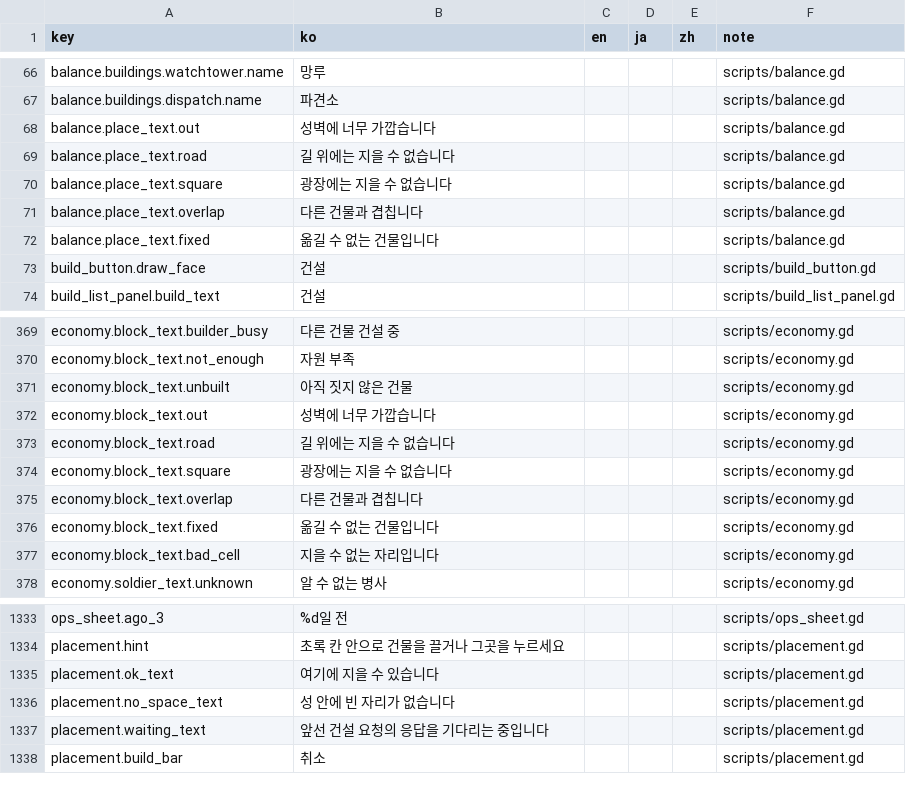
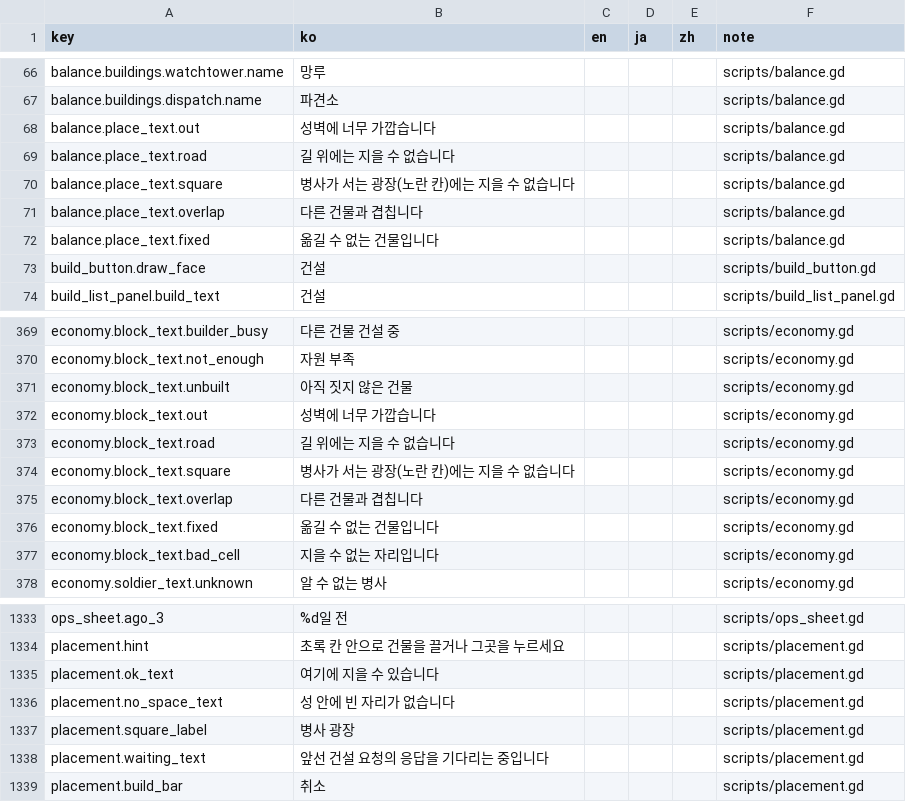
Before and after one commit to ILSEONG/CastleRPG, a CSV file: data/texts.csv, drawn as a sheet; only a part is shown, gaps mark what is left out.

```diff
--- a/data/texts.csv
+++ b/data/texts.csv
@@ -69,3 +69,3 @@ balance.place_text.out,성벽에 너무 가깝습니다,,,,scripts/balance.gd
 balance.place_text.road,길 위에는 지을 수 없습니다,,,,scripts/balance.gd
-balance.place_text.square,광장에는 지을 수 없습니다,,,,scripts/balance.gd
+balance.place_text.square,병사가 서는 광장(노란 칸)에는 지을 수 없습니다,,,,scripts/balance.gd
 balance.place_text.overlap,다른 건물과 겹칩니다,,,,scripts/balance.gd
@@ -373,3 +373,3 @@ economy.block_text.out,성벽에 너무 가깝습니다,,,,scripts/economy.gd
 economy.block_text.road,길 위에는 지을 수 없습니다,,,,scripts/economy.gd
-economy.block_text.square,광장에는 지을 수 없습니다,,,,scripts/economy.gd
+economy.block_text.square,병사가 서는 광장(노란 칸)에는 지을 수 없습니다,,,,scripts/economy.gd
 economy.block_text.overlap,다른 건물과 겹칩니다,,,,scripts/economy.gd
@@ -1336,2 +1336,3 @@ placement.ok_text,여기에 지을 수 있습니다,,,,scripts/placement.gd
 placement.no_space_text,성 안에 빈 자리가 없습니다,,,,scripts/placement.gd
+placement.square_label,병사 광장,,,,scripts/placement.gd
 placement.waiting_text,앞선 건설 요청의 응답을 기다리는 중입니다,,,,scripts/placement.gd
```
Also changed, not shown: 2 other files.
